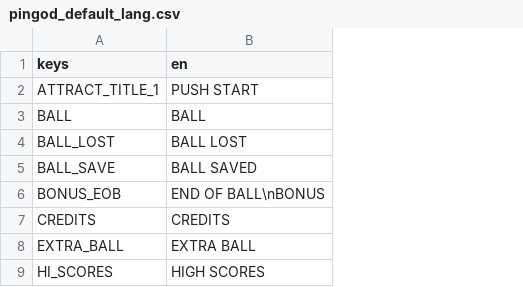
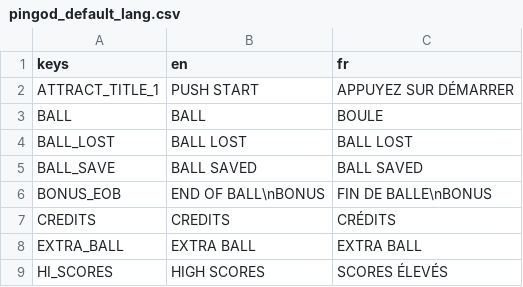
Before and after one commit to horseyhorsey/PinGod.VP.Examples, a CSV file: addons/addons/PinGodGame/Localization/pingod_default_lang.csv, drawn as a sheet; only a part is shown; the diff names each change by its address in the sheet, - before the commit and + after, or states it on an @@ line.

Commit message:
Added french to translations

```diff
--- a/addons/addons/PinGodGame/Localization/pingod_default_lang.csv
+++ b/addons/addons/PinGodGame/Localization/pingod_default_lang.csv
+column C (fr), rows 2-9: APPUYEZ SUR DÉMARRER | BOULE | BALL LOST | BALL SAVED | FIN DE BALLE\nBONUS | CRÉDITS | EXTRA BALL | SCORES ÉLEVÉS
```
Also changed, not shown: 2 other files.
